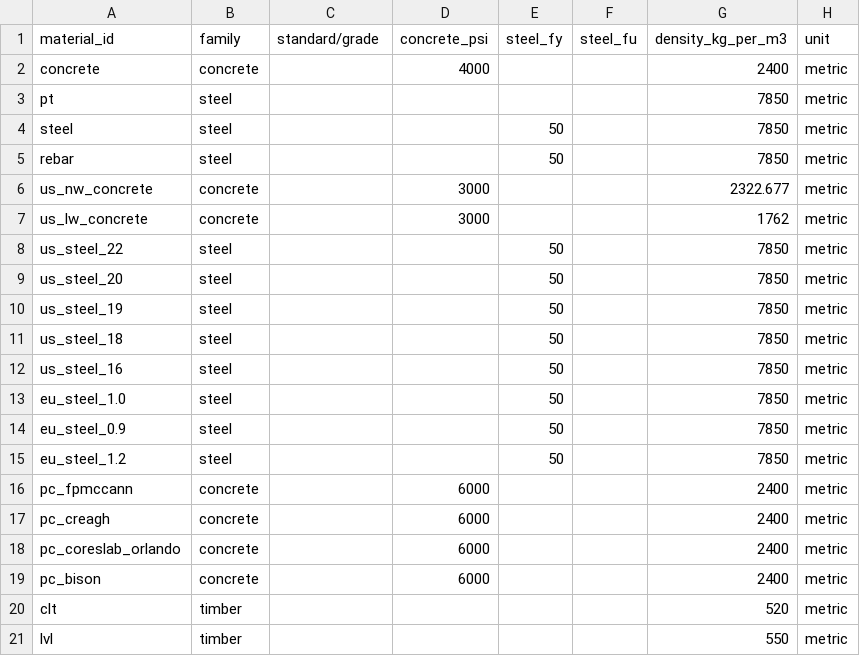
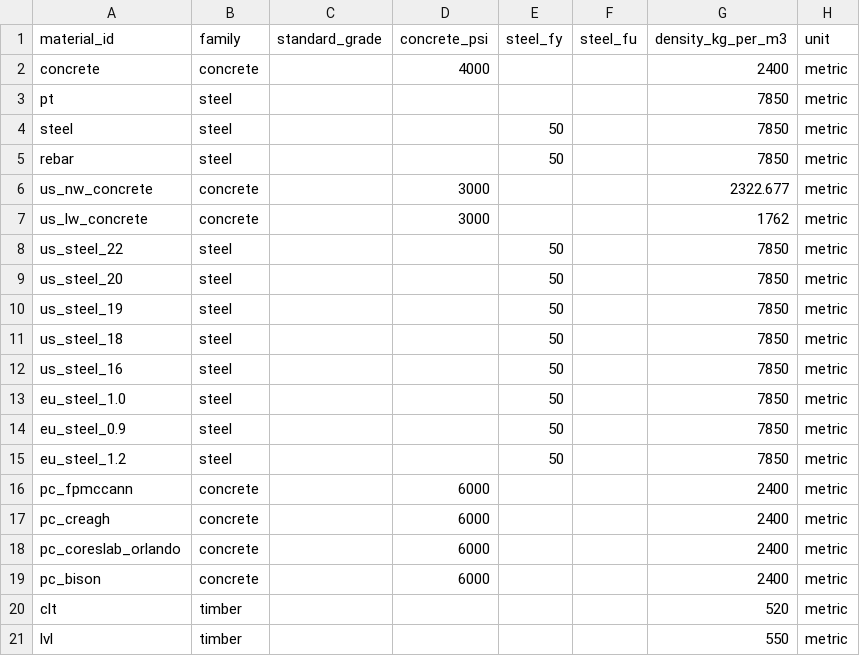
Before and after one commit to benjaminsalop/edca, a CSV file: edca_tool/inputs/source/presets/materials/materials.csv, drawn as a sheet; only a part is shown; the diff names each change by its address in the sheet, - before the commit and + after, or states it on an @@ line.

```diff
--- a/edca_tool/inputs/source/presets/materials/materials.csv
+++ b/edca_tool/inputs/source/presets/materials/materials.csv
-C1: standard/grade
+C1: standard_grade
```
Also changed, not shown: edca_tool/inputs/source/presets/systems/system_families.csv, 6 other files.
